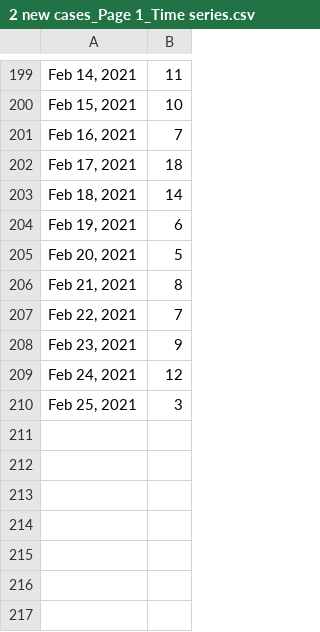
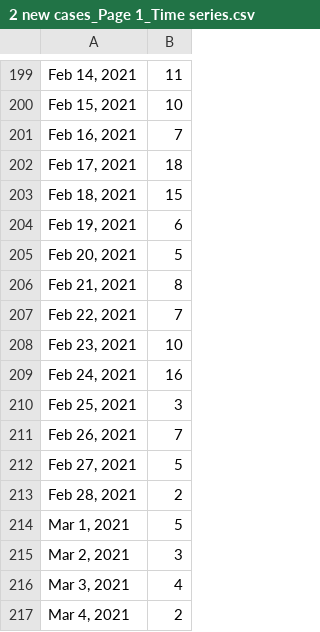
Before and after one commit to bomeara/brianomearainfo, a CSV file: docs/2 new cases_Page 1_Time series.csv, drawn as a sheet; only a part is shown, gaps mark what is left out.

```diff
--- a/docs/2 new cases_Page 1_Time series.csv
+++ b/docs/2 new cases_Page 1_Time series.csv
@@ -202,3 +202,3 @@
 "Feb 17, 2021",18
-"Feb 18, 2021",14
+"Feb 18, 2021",15
 "Feb 19, 2021",6
@@ -207,4 +207,11 @@
 "Feb 22, 2021",7
-"Feb 23, 2021",9
-"Feb 24, 2021",12
+"Feb 23, 2021",10
+"Feb 24, 2021",16
 "Feb 25, 2021",3
+"Feb 26, 2021",7
+"Feb 27, 2021",5
+"Feb 28, 2021",2
+"Mar 1, 2021",5
+"Mar 2, 2021",3
+"Mar 3, 2021",4
+"Mar 4, 2021",2
```
Also changed, not shown: docs/8 LIVE_SHC_test_data_Page 1_Table.csv, docs/LIVE spring 2021 saliva table_Page 1_Table.csv, 57 other files.
